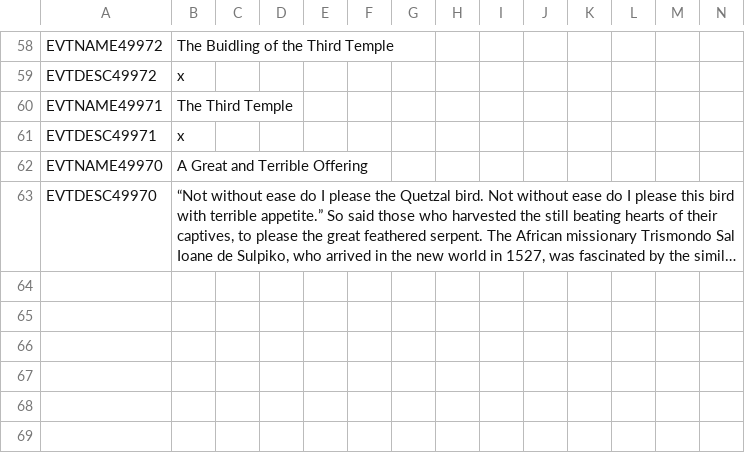
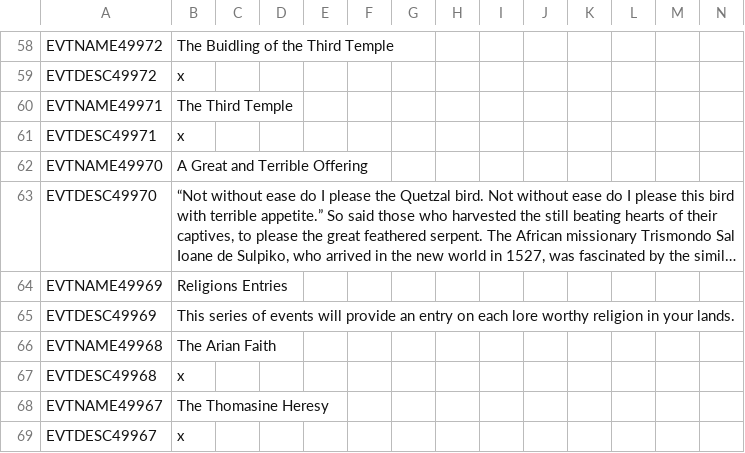
Before and after one commit to The-Question-Asker/MAW2, a CSV file: GGM/localisation/.GGM_events.csv, drawn as a sheet; only a part is shown, gaps mark what is left out; long unchanged cells end in …; the diff names each change by its address in the sheet, - before the commit and + after, or states it on an @@ line.

Commit message:
lore dump rudiments

```diff
--- a/GGM/localisation/.GGM_events.csv
+++ b/GGM/localisation/.GGM_events.csv
+row 64: EVTNAME49969 | Religions Entries
+row 65: EVTDESC49969 | This series of events will provide an entry on each lore worthy religion in your lands.
+row 66: EVTNAME49968 | The Arian Faith
+row 67: EVTDESC49968 | x
+row 68: EVTNAME49967 | The Thomasine Heresy
+row 69: EVTDESC49967 | x
```
Also changed, not shown: 1 other file.
